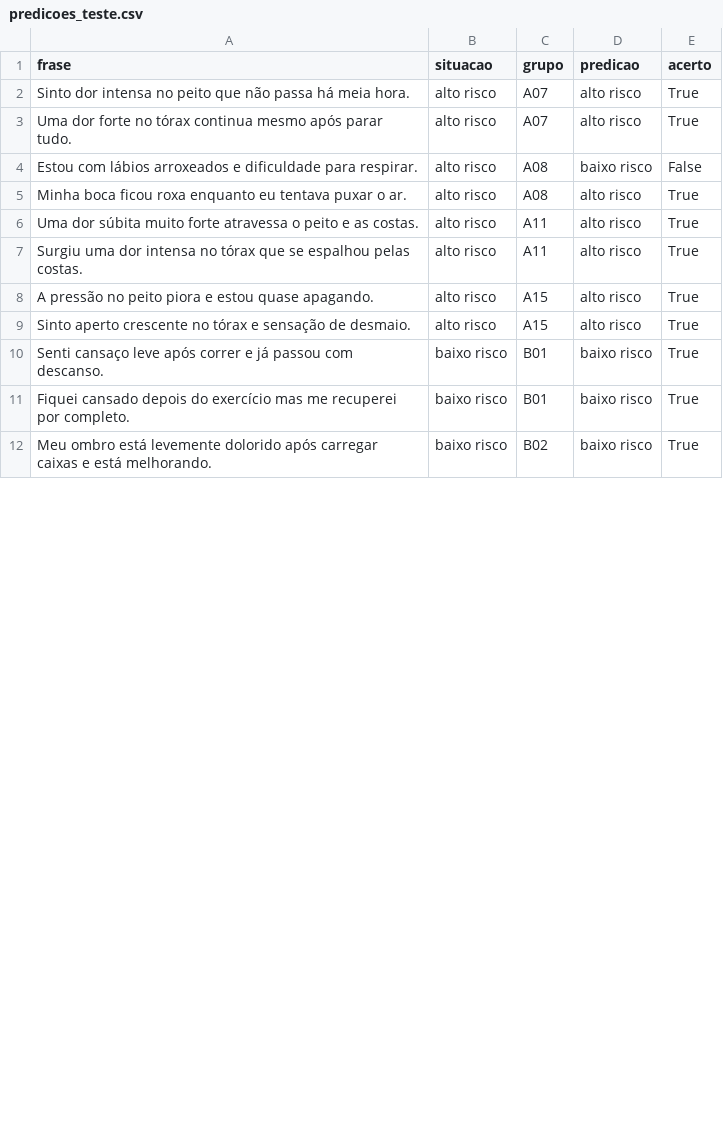
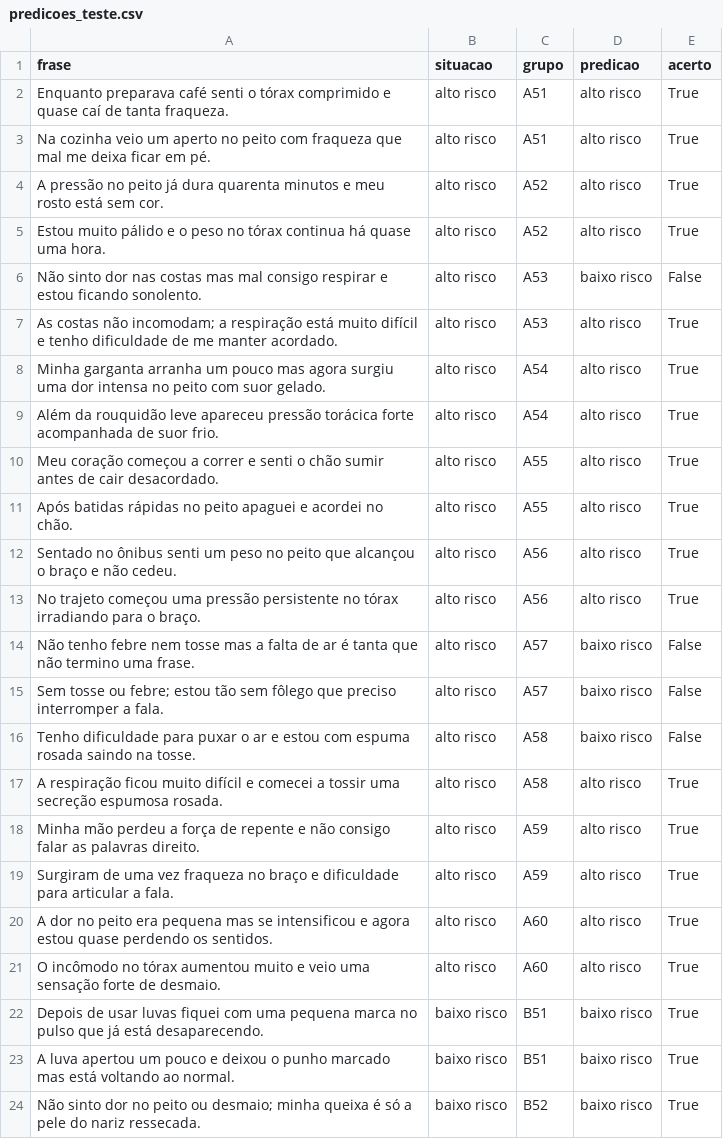
Before and after one commit to marcus-vlgarcia/cardioia-fase1, a CSV file: fase2/outputs/predicoes_teste.csv, drawn as a sheet; only a part is shown; the diff covers the shown part only.

```diff
--- a/fase2/outputs/predicoes_teste.csv
+++ b/fase2/outputs/predicoes_teste.csv
@@ -1,12 +1,24 @@
 frase,situacao,grupo,predicao,acerto
-Sinto dor intensa no peito que não passa há meia hora.,alto risco,A07,alto risco,True
-Uma dor forte no tórax continua mesmo após parar tudo.,alto risco,A07,alto risco,True
-Estou com lábios arroxeados e dificuldade para respirar.,alto risco,A08,baixo risco,False
-Minha boca ficou roxa enquanto eu tentava puxar o ar.,alto risco,A08,alto risco,True
-Uma dor súbita muito forte atravessa o peito e as costas.,alto risco,A11,alto risco,True
-Surgiu uma dor intensa no tórax que se espalhou pelas costas.,alto risco,A11,alto risco,True
-A pressão no peito piora e estou quase apagando.,alto risco,A15,alto risco,True
-Sinto aperto crescente no tórax e sensação de desmaio.,alto risco,A15,alto risco,True
-Senti cansaço leve após correr e já passou com descanso.,baixo risco,B01,baixo risco,True
-Fiquei cansado depois do exercício mas me recuperei por completo.,baixo risco,B01,baixo risco,True
-Meu ombro está levemente dolorido após carregar caixas e está melhorando.,baixo risco,B02,baixo risco,True
+Enquanto preparava café senti o tórax comprimido e quase caí de tanta fraqueza.,alto risco,A51,alto risco,True
+Na cozinha veio um aperto no peito com fraqueza que mal me deixa ficar em pé.,alto risco,A51,alto risco,True
+A pressão no peito já dura quarenta minutos e meu rosto está sem cor.,alto risco,A52,alto risco,True
+Estou muito pálido e o peso no tórax continua há quase uma hora.,alto risco,A52,alto risco,True
+Não sinto dor nas costas mas mal consigo respirar e estou ficando sonolento.,alto risco,A53,baixo risco,False
+As costas não incomodam; a respiração está muito difícil e tenho dificuldade de me manter acordado.,alto risco,A53,alto risco,True
+Minha garganta arranha um pouco mas agora surgiu uma dor intensa no peito com suor gelado.,alto risco,A54,alto risco,True
+Além da rouquidão leve apareceu pressão torácica forte acompanhada de suor frio.,alto risco,A54,alto risco,True
+Meu coração começou a correr e senti o chão sumir antes de cair desacordado.,alto risco,A55,alto risco,True
+Após batidas rápidas no peito apaguei e acordei no chão.,alto risco,A55,alto risco,True
+Sentado no ônibus senti um peso no peito que alcançou o braço e não cedeu.,alto risco,A56,alto risco,True
+No trajeto começou uma pressão persistente no tórax irradiando para o braço.,alto risco,A56,alto risco,True
+Não tenho febre nem tosse mas a falta de ar é tanta que não termino uma frase.,alto risco,A57,baixo risco,False
+Sem tosse ou febre; estou tão sem fôlego que preciso interromper a fala.,alto risco,A57,baixo risco,False
+Tenho dificuldade para puxar o ar e estou com espuma rosada saindo na tosse.,alto risco,A58,baixo risco,False
+A respiração ficou muito difícil e comecei a tossir uma secreção espumosa rosada.,alto risco,A58,alto risco,True
+Minha mão perdeu a força de repente e não consigo falar as palavras direito.,alto risco,A59,alto risco,True
+Surgiram de uma vez fraqueza no braço e dificuldade para articular a fala.,alto risco,A59,alto risco,True
+A dor no peito era pequena mas se intensificou e agora estou quase perdendo os sentidos.,alto risco,A60,alto risco,True
+O incômodo no tórax aumentou muito e veio uma sensação forte de desmaio.,alto risco,A60,alto risco,True
+Depois de usar luvas fiquei com uma pequena marca no pulso que já está desaparecendo.,baixo risco,B51,baixo risco,True
+A luva apertou um pouco e deixou o punho marcado mas está voltando ao normal.,baixo risco,B51,baixo risco,True
+Não sinto dor no peito ou desmaio; minha queixa é só a pele do nariz ressecada.,baixo risco,B52,baixo risco,True
```
Also changed, not shown: 12 added rows and 10 edited cells elsewhere in this file, fase2/outputs/resultados_desafios.csv, 14 other files.
